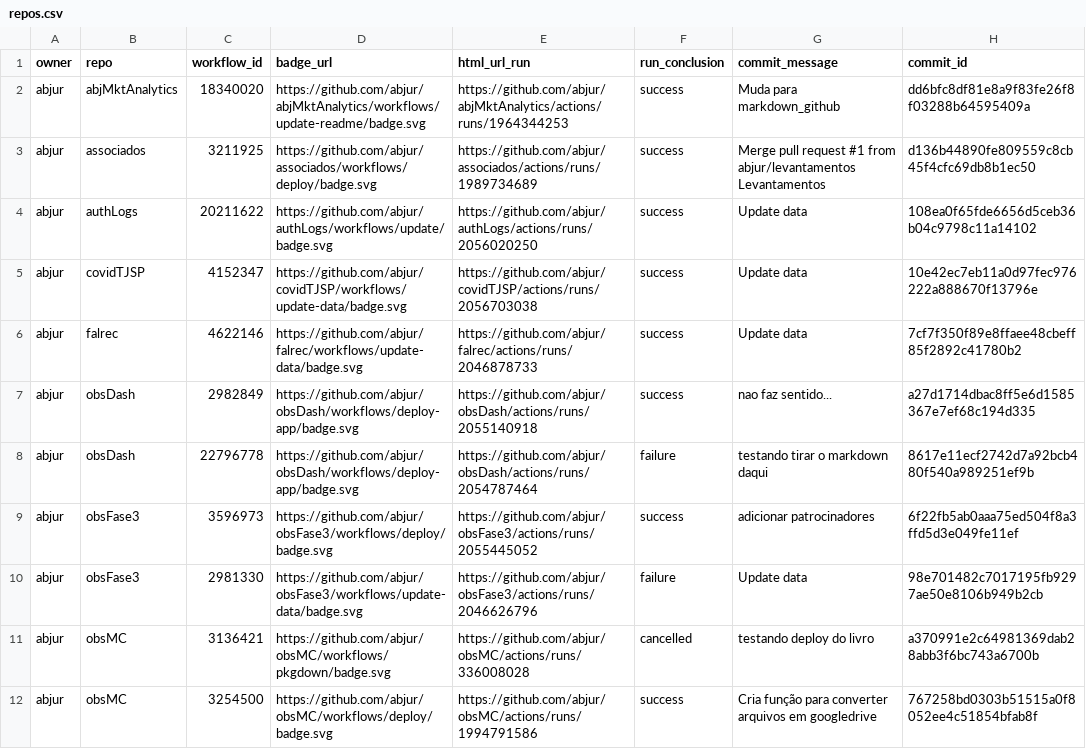
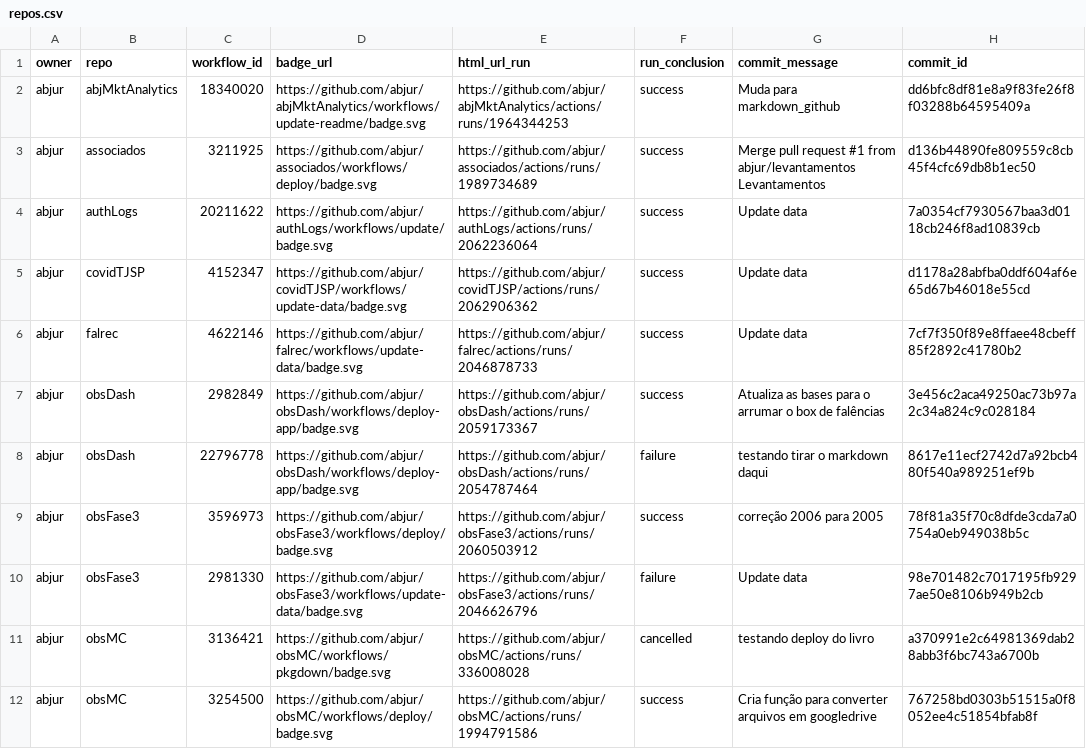
Before and after one commit to abjur/abjStatus, a CSV file: repos.csv, drawn as a sheet; only a part is shown; the diff names each change by its address in the sheet, - before the commit and + after, or states it on an @@ line.

```diff
--- a/repos.csv
+++ b/repos.csv
-E4 (html_url_run): https://github.com/abjur/authLogs/actions/runs/2056020250
+E4 (html_url_run): https://github.com/abjur/authLogs/actions/runs/2062236064
-H4 (commit_id): 108ea0f65fde6656d5ceb36b04c9798c11a14102
+H4 (commit_id): 7a0354cf7930567baa3d0118cb246f8ad10839cb
-E5 (html_url_run): https://github.com/abjur/covidTJSP/actions/runs/2056703038
+E5 (html_url_run): https://github.com/abjur/covidTJSP/actions/runs/2062906362
-H5 (commit_id): 10e42ec7eb11a0d97fec976222a888670f13796e
+H5 (commit_id): d1178a28abfba0ddf604af6e65d67b46018e55cd
-E7 (html_url_run): https://github.com/abjur/obsDash/actions/runs/2055140918
+E7 (html_url_run): https://github.com/abjur/obsDash/actions/runs/2059173367
-G7 (commit_message): nao faz sentido...
+G7 (commit_message): Atualiza as bases para o arrumar o box de falências
-H7 (commit_id): a27d1714dbac8ff5e6d1585367e7ef68c194d335
+H7 (commit_id): 3e456c2aca49250ac73b97a2c34a824c9c028184
-E9 (html_url_run): https://github.com/abjur/obsFase3/actions/runs/2055445052
+E9 (html_url_run): https://github.com/abjur/obsFase3/actions/runs/2060503912
-G9 (commit_message): adicionar patrocinadores
+G9 (commit_message): correção 2006 para 2005
-H9 (commit_id): 6f22fb5ab0aaa75ed504f8a3ffd5d3e049fe11ef
+H9 (commit_id): 78f81a35f70c8dfde3cda7a0754a0eb949038b5c
```
Also changed, not shown: 1 other file.
